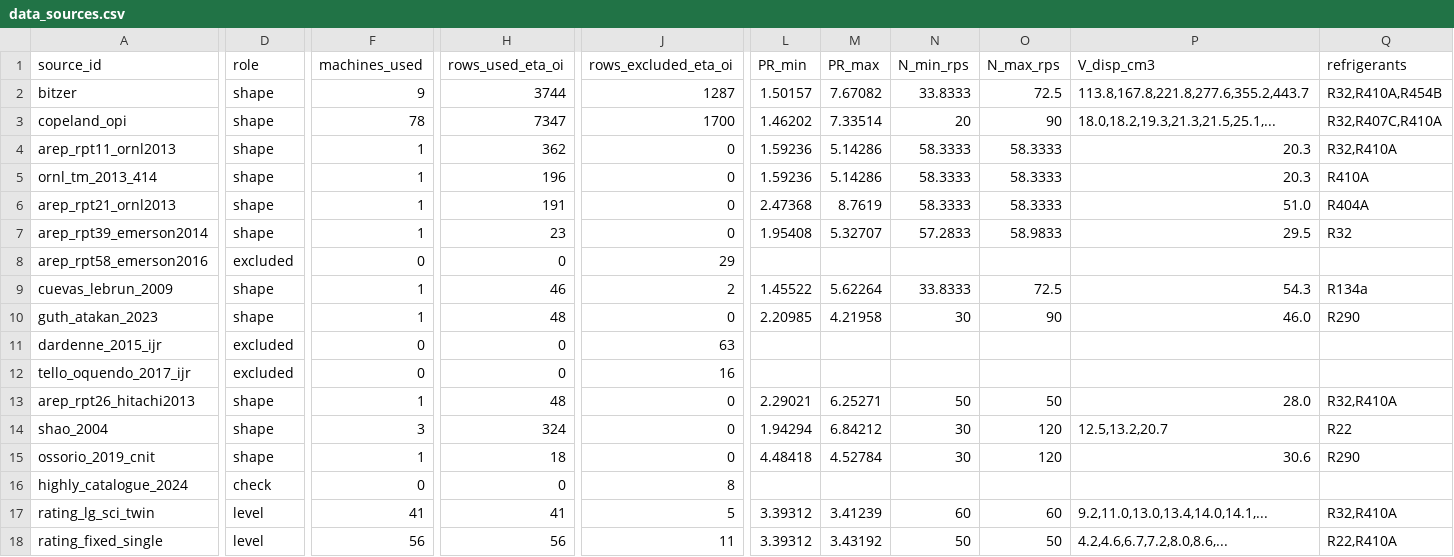
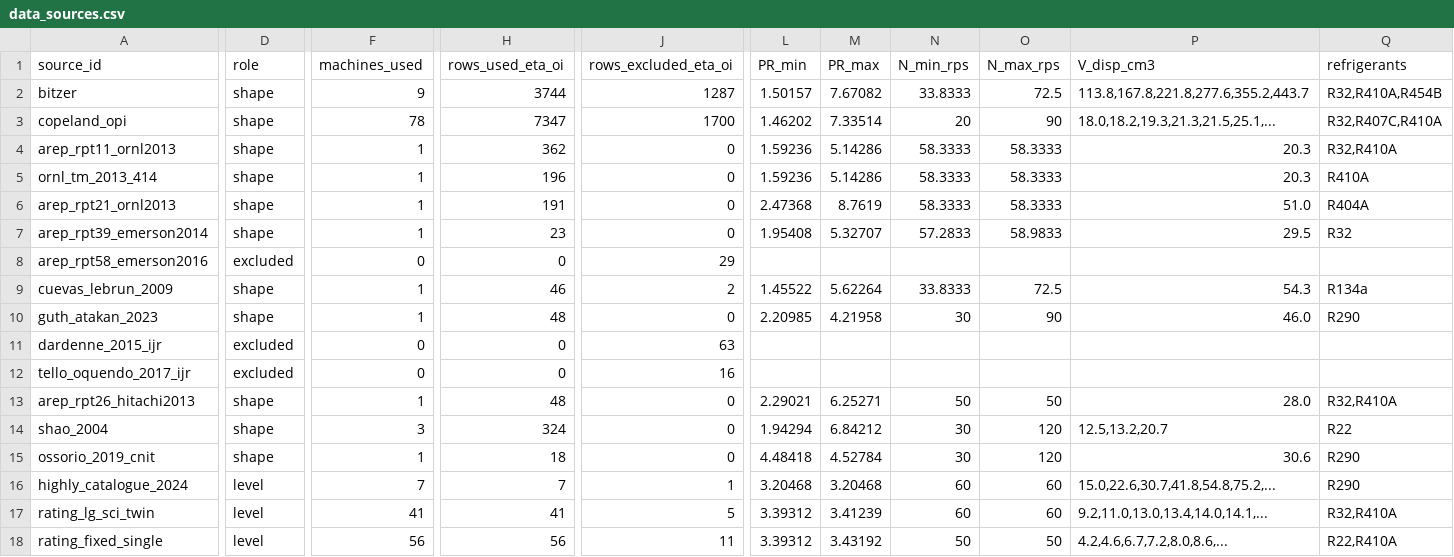
Before and after one commit to bet-lab/TMHP, a CSV file: validation/coefficients/semi-empirical-2026-11-15/data_sources.csv, drawn as a sheet; only a part is shown, gaps mark what is left out; the diff covers the shown part only; the diff names each change by its address in the sheet, - before the commit and + after, or states it on an @@ line.

```diff
--- a/validation/coefficients/semi-empirical-2026-11-15/data_sources.csv
+++ b/validation/coefficients/semi-empirical-2026-11-15/data_sources.csv
-D16 (role): check
+D16 (role): level
-F16 (machines_used): 0
+F16 (machines_used): 7
-H16 (rows_used_eta_oi): 0
+H16 (rows_used_eta_oi): 7
-J16 (rows_excluded_eta_oi): 8
+J16 (rows_excluded_eta_oi): 1
-L16 (PR_min): (empty)
+L16 (PR_min): 3.20468
-M16 (PR_max): (empty)
+M16 (PR_max): 3.20468
-N16 (N_min_rps): (empty)
+N16 (N_min_rps): 60
-O16 (N_max_rps): (empty)
+O16 (N_max_rps): 60
-P16 (V_disp_cm3): (empty)
+P16 (V_disp_cm3): 15.0,22.6,30.7,41.8,54.8,75.2,...
-Q16 (refrigerants): (empty)
+Q16 (refrigerants): R290
```
Also changed, not shown: 1 edited cell elsewhere in this file, validation/coefficients/semi-empirical-2026-11-15/grid_vs_shipped.csv, validation/coefficients/semi-empirical-2026-11-15/levels.csv, 15 other files.
